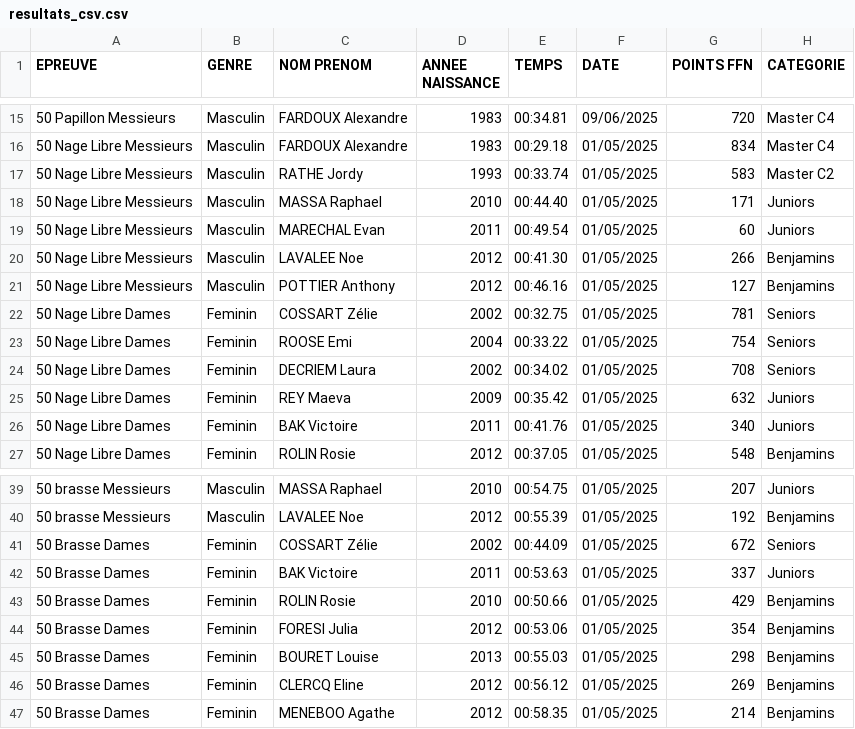
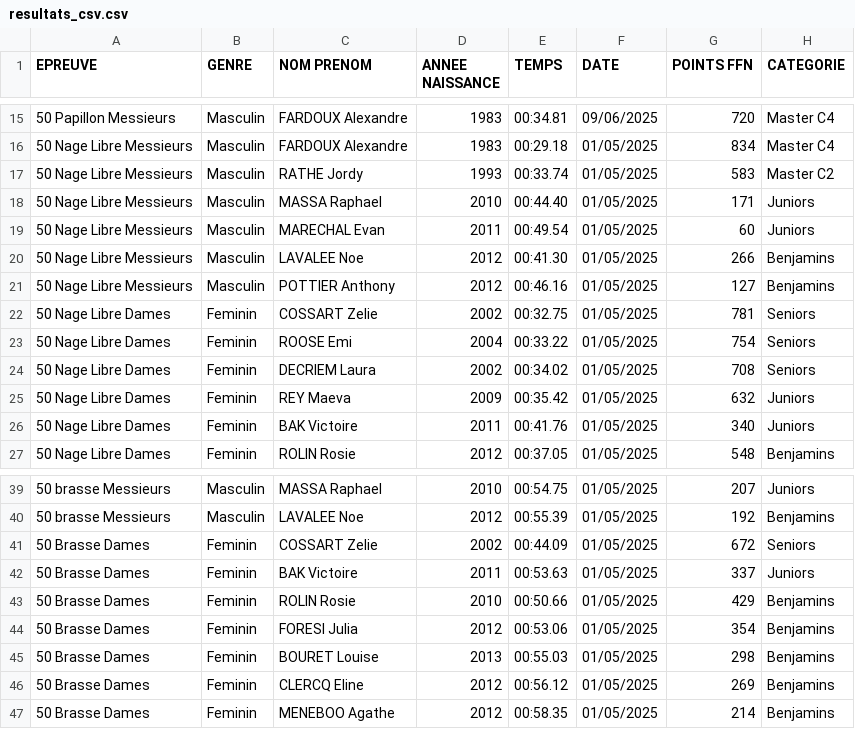
Before and after one commit to AlexandreF59/Club-natation, a CSV file: data/resultats_csv.csv, drawn as a sheet; only a part is shown, gaps mark what is left out; the diff names each change by its address in the sheet, - before the commit and + after, or states it on an @@ line.

Commit message:
Update resultats_csv.csv

```diff
--- a/data/resultats_csv.csv
+++ b/data/resultats_csv.csv
-C22 (NOM PRENOM): COSSART Zélie
+C22 (NOM PRENOM): COSSART Zelie
-C41 (NOM PRENOM): COSSART Zélie
+C41 (NOM PRENOM): COSSART Zelie
```
